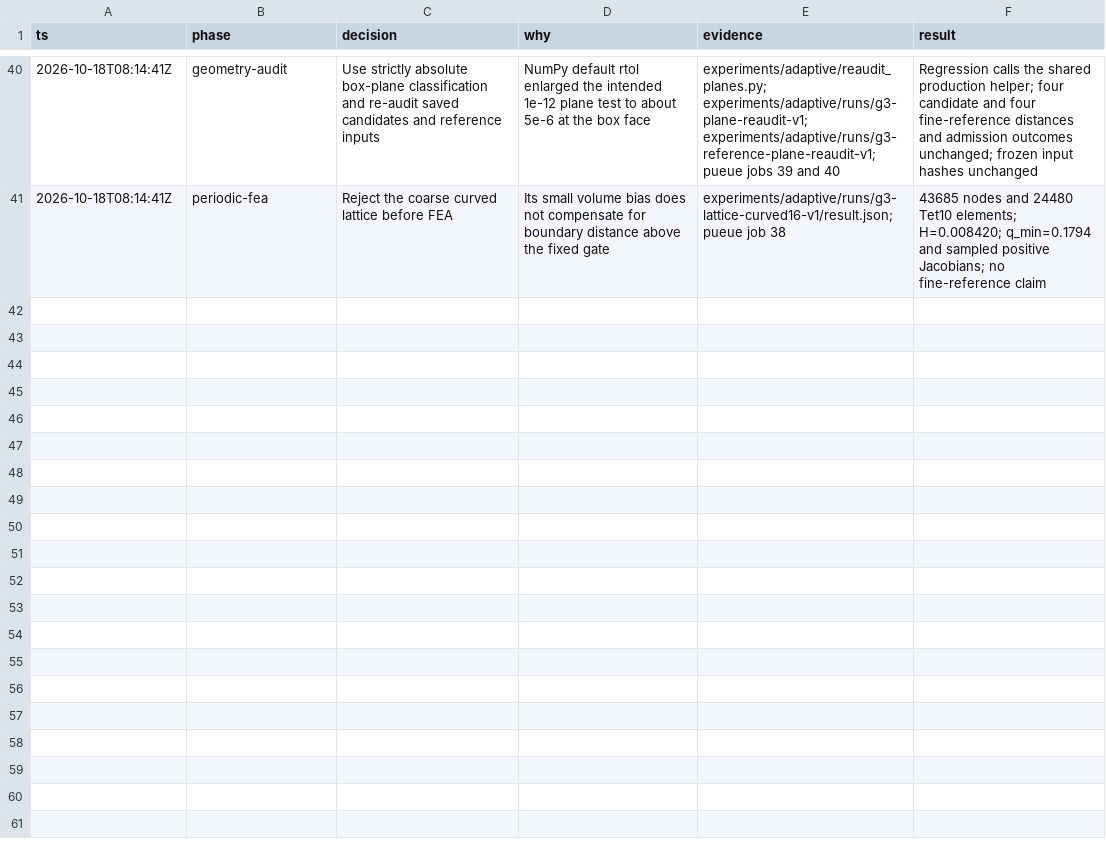
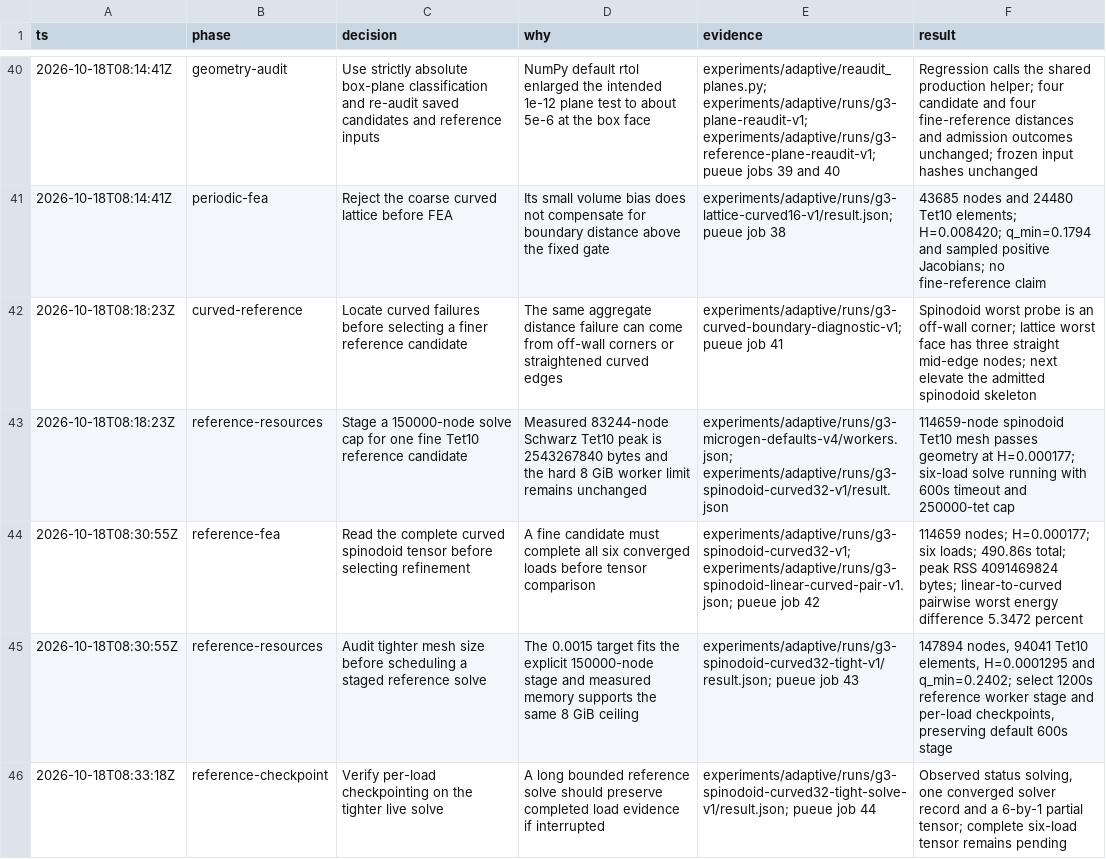
Before and after one commit to kmarchais/meshers, a TSV file: .audit/g3-microgen.tsv, drawn as a sheet; only a part is shown, gaps mark what is left out; the diff names each change by its address in the sheet, - before the commit and + after, or states it on an @@ line.

Commit message:
Measure fine spinodoid stiffness and stage reference sensitivity

```diff
--- a/.audit/g3-microgen.tsv
+++ b/.audit/g3-microgen.tsv
+row 42: 2026-10-18T08:18:23Z | curved-reference | Locate curved failures before selecting a finer reference candidate | The same aggregate distance failure can come from off-wall corners or straightened curved edges | experiments/adaptive/runs/g3-curved-boundary-diagnostic-v1; pueue job 41 | Spinodoid worst probe is an off-wall corner; lattice worst face has three straight mid-edge nodes; next elevate the admitted spinodoid skeleton
+row 43: 2026-10-18T08:18:23Z | reference-resources | Stage a 150000-node solve cap for one fine Tet10 reference candidate | Measured 83244-node Schwarz Tet10 peak is 2543267840 bytes and the hard 8 GiB worker limit remains unchanged | experiments/adaptive/runs/g3-microgen-defaults-v4/workers.json; experiments/adaptive/runs/g3-spinodoid-curved32-v1/result.json | 114659-node spinodoid Tet10 mesh passes geometry at H=0.000177; six-load solve running with 600s timeout and 250000-tet cap
+row 44: 2026-10-18T08:30:55Z | reference-fea | Read the complete curved spinodoid tensor before selecting refinement | A fine candidate must complete all six converged loads before tensor comparison | experiments/adaptive/runs/g3-spinodoid-curved32-v1; experiments/adaptive/runs/g3-spinodoid-linear-curved-pair-v1.json; pueue job 42 | 114659 nodes; H=0.000177; six loads; 490.86s total; peak RSS 4091469824 bytes; linear-to-curved pairwise worst energy difference 5.3472 percent
+row 45: 2026-10-18T08:30:55Z | reference-resources | Audit tighter mesh size before scheduling a staged reference solve | The 0.0015 target fits the explicit 150000-node stage and measured memory supports the same 8 GiB ceiling | experiments/adaptive/runs/g3-spinodoid-curved32-tight-v1/result.json; pueue job 43 | 147894 nodes, 94041 Tet10 elements, H=0.0001295 and q_min=0.2402; select 1200s reference worker stage and per-load checkpoints, preserving default 600s stage
+row 46: 2026-10-18T08:33:18Z | reference-checkpoint | Verify per-load checkpointing on the tighter live solve | A long bounded reference solve should preserve completed load evidence if interrupted | experiments/adaptive/runs/g3-spinodoid-curved32-tight-solve-v1/result.json; pueue job 44 | Observed status solving, one converged solver record and a 6-by-1 partial tensor; complete six-load tensor remains pending
```
Also changed, not shown: 30 other files.
